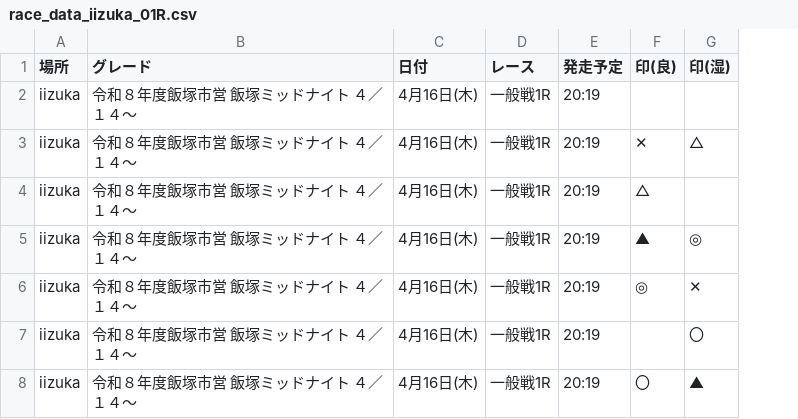
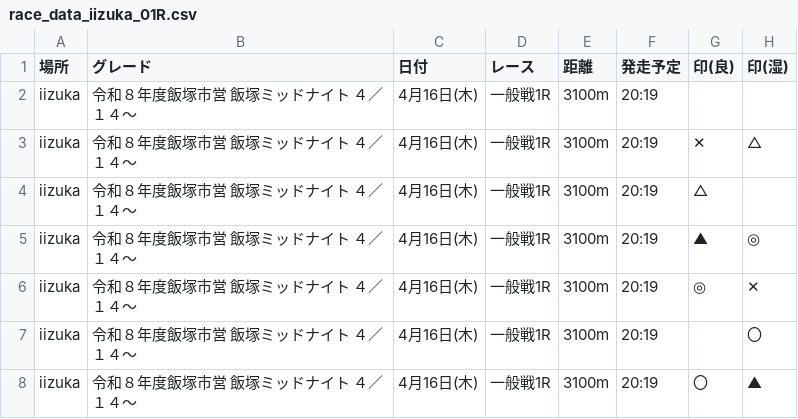
Before and after one commit to KomedawraOmusubi/autorace-ai_ticket, a CSV file: data/race_data_iizuka_01R.csv, drawn as a sheet; only a part is shown; the diff names each change by its address in the sheet, - before the commit and + after, or states it on an @@ line.

```diff
--- a/data/race_data_iizuka_01R.csv
+++ b/data/race_data_iizuka_01R.csv
+column E (距離), rows 2-8: all 3100m
```
Also changed, not shown: 1 other file.
